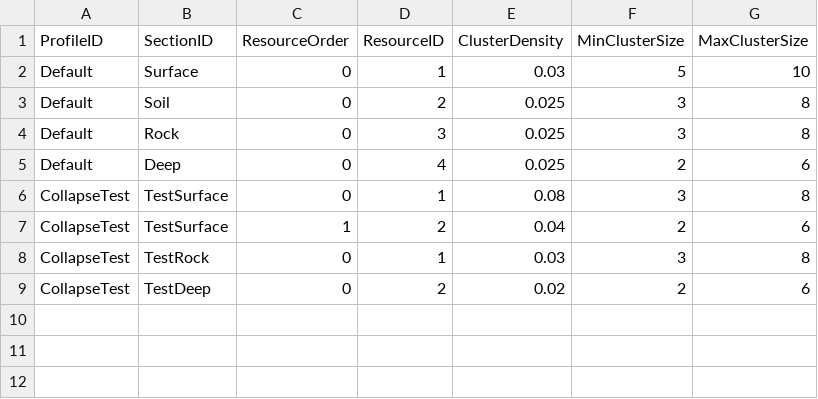
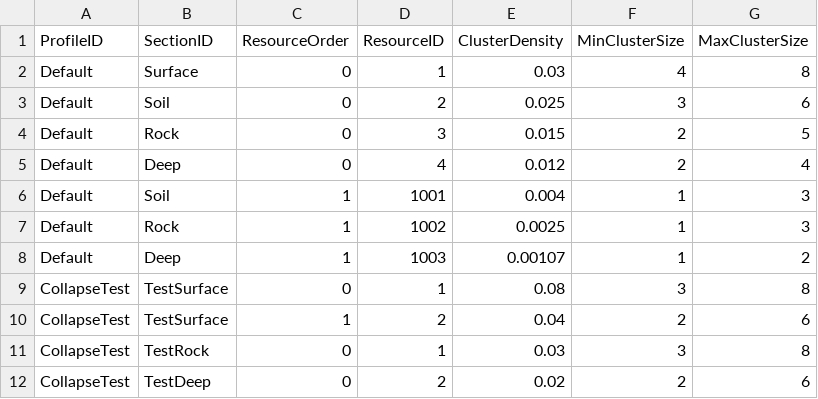
Before and after one commit to keeeery/Folk-Sack, a TSV file: Assets/StreamingAssets/Table/Terrain/terrain_section_minerals.tsv, drawn as a sheet.

```diff
--- a/Assets/StreamingAssets/Table/Terrain/terrain_section_minerals.tsv
+++ b/Assets/StreamingAssets/Table/Terrain/terrain_section_minerals.tsv
@@ -1,6 +1,9 @@
 ProfileID	SectionID	ResourceOrder	ResourceID	ClusterDensity	MinClusterSize	MaxClusterSize
-Default	Surface	0	1	0.03	5	10
-Default	Soil	0	2	0.025	3	8
-Default	Rock	0	3	0.025	3	8
-Default	Deep	0	4	0.025	2	6
+Default	Surface	0	1	0.03	4	8
+Default	Soil	0	2	0.025	3	6
+Default	Rock	0	3	0.015	2	5
+Default	Deep	0	4	0.012	2	4
+Default	Soil	1	1001	0.004	1	3
+Default	Rock	1	1002	0.0025	1	3
+Default	Deep	1	1003	0.00107	1	2
 CollapseTest	TestSurface	0	1	0.08	3	8
```
Also changed, not shown: Assets/StreamingAssets/Table/Terrain/terrain_resources.tsv, 4 other files.
